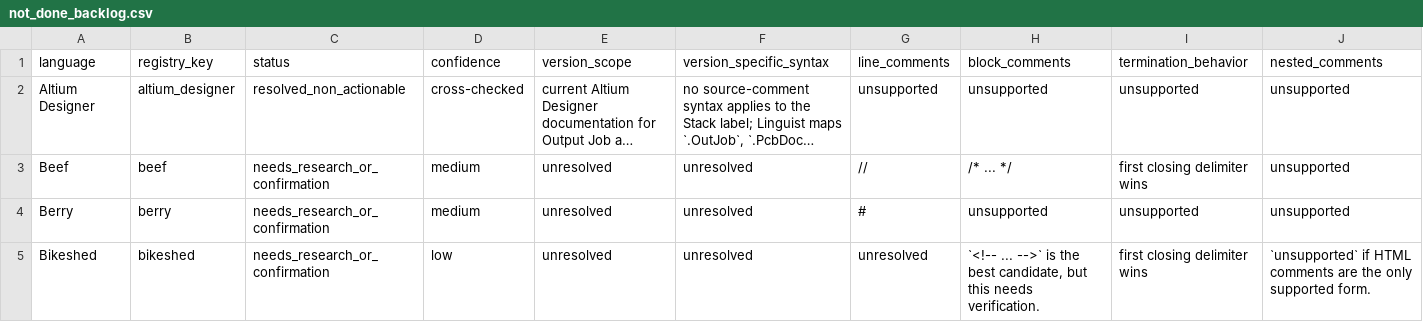
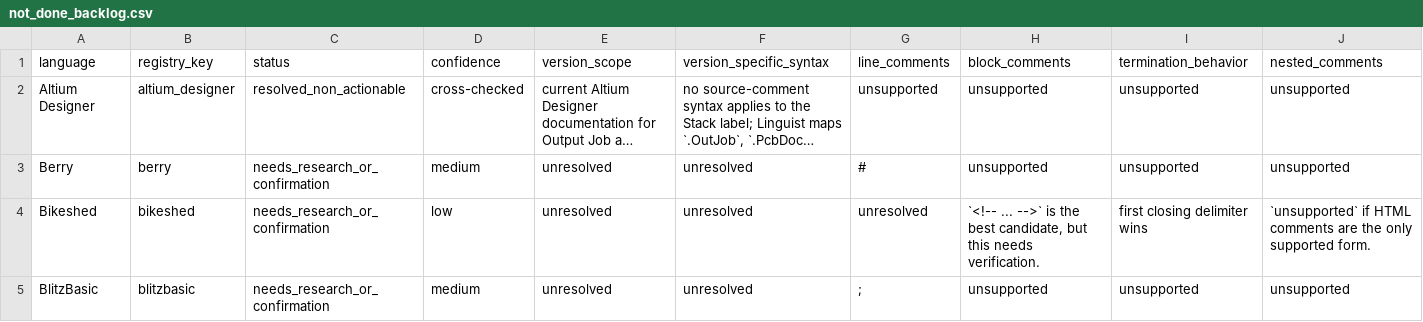
Before and after one commit to jkatzy/ML4SE-toolkit, a CSV file: docs/comment_research/not_done_backlog.csv, drawn as a sheet; only a part is shown; the shorter side is filled out with more unchanged rows; long unchanged cells end in …; rows hold the shown columns only; the diff names each change by its address in the sheet, - before the commit and + after, or states it on an @@ line.

Commit message:
Add Beef comment syntax

```diff
--- a/docs/comment_research/not_done_backlog.csv
+++ b/docs/comment_research/not_done_backlog.csv
-row 3: Beef | beef | needs_research_or_confirmation | medium | unresolved | unresolved | // | /* ... */ | first closing delimiter wins | unsupported
```
Also changed, not shown: 7 other files.
